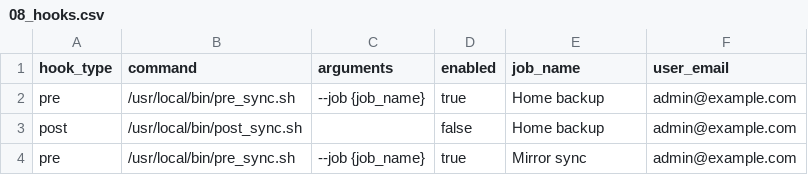
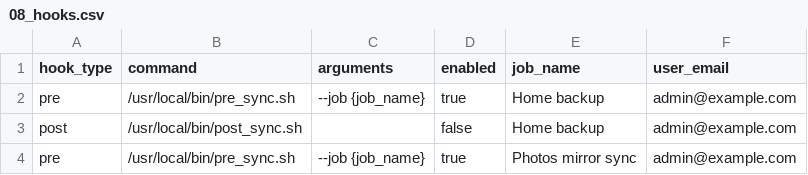
Before and after one commit to floriandejonckheere/rsync-ui, a CSV file: db/seeds/development/08_hooks.csv, drawn as a sheet.

```diff
--- a/db/seeds/development/08_hooks.csv
+++ b/db/seeds/development/08_hooks.csv
@@ -3,2 +3,2 @@ pre,/usr/local/bin/pre_sync.sh,--job {job_name},true,Home backup,admin@example.c
 post,/usr/local/bin/post_sync.sh,,false,Home backup,admin@example.com
-pre,/usr/local/bin/pre_sync.sh,--job {job_name},true,Mirror sync,admin@example.com
+pre,/usr/local/bin/pre_sync.sh,--job {job_name},true,Photos mirror sync,admin@example.com
```
Also changed, not shown: db/seeds/development/02_servers.csv, db/seeds/development/03_repositories.csv, 10 other files.
